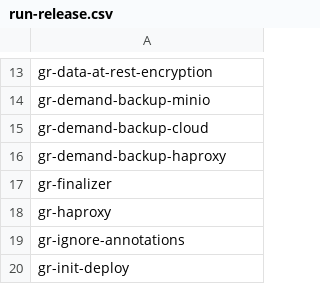
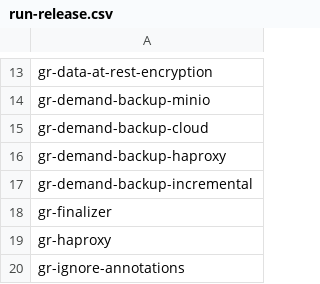
Before and after one commit to percona/percona-server-mysql-operator, a CSV file: e2e-tests/run-release.csv, drawn as a sheet; only a part is shown, gaps mark what is left out; the shorter side is filled out with more unchanged rows; the diff names each change by its address in the sheet, - before the commit and + after, or states it on an @@ line.

```diff
--- a/e2e-tests/run-release.csv
+++ b/e2e-tests/run-release.csv
+row 17: gr-demand-backup-incremental
```
Also changed, not shown: e2e-tests/run-pr.csv.
